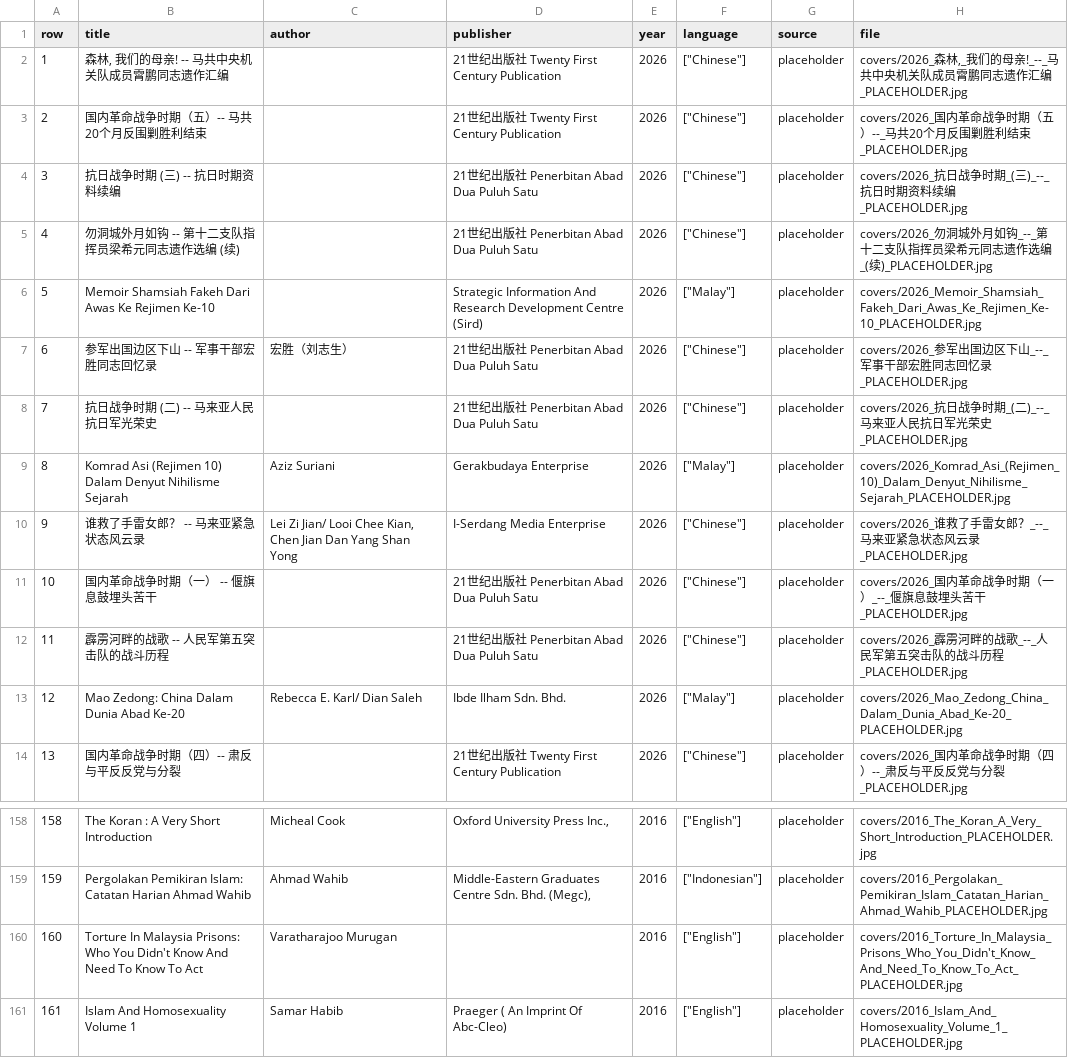
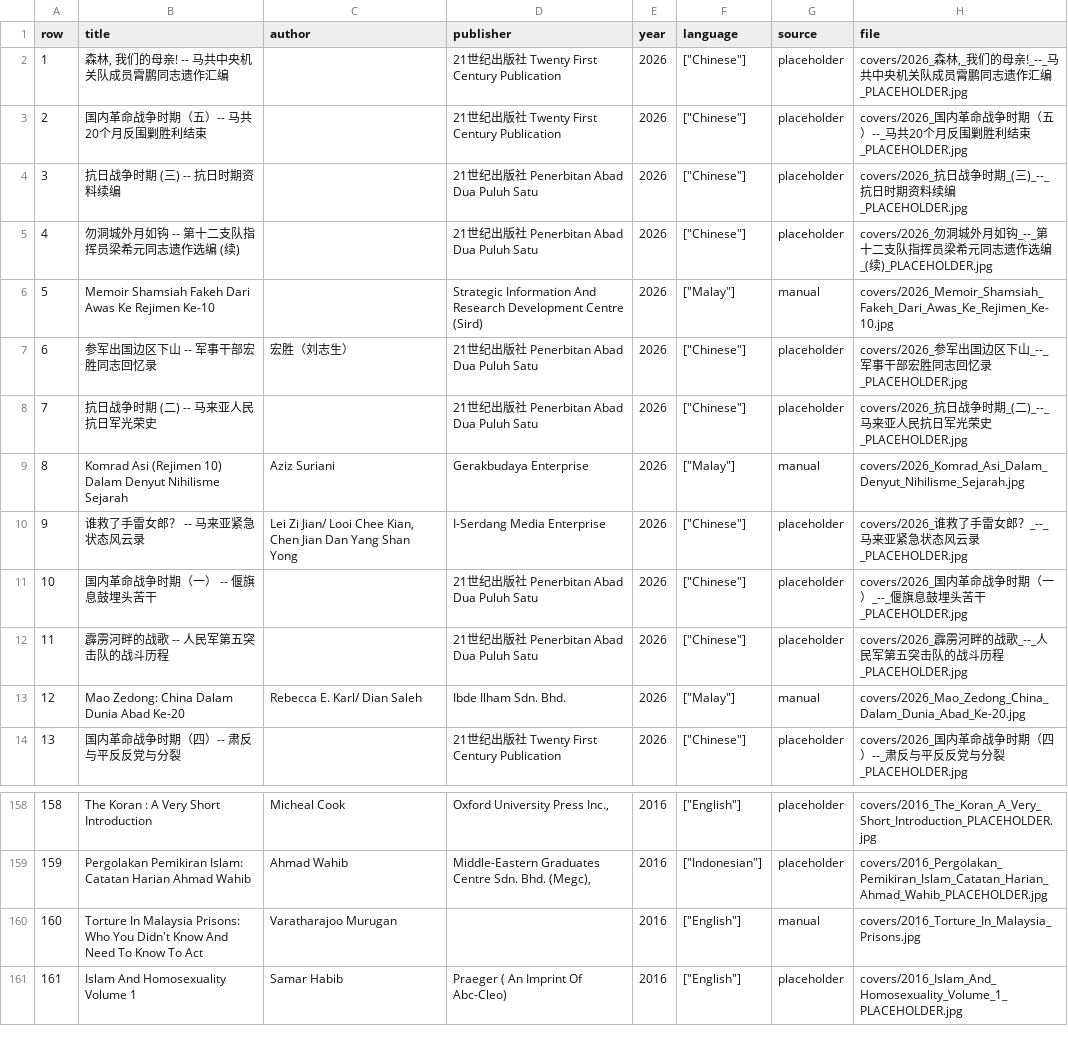
Before and after one commit to dekolab/db4-website, a CSV file: asset/img/covers/_source_log.csv, drawn as a sheet; only a part is shown, gaps mark what is left out.

Commit message:
added more covers and remove some unneeded figcaption/element

```diff
--- a/asset/img/covers/_source_log.csv
+++ b/asset/img/covers/_source_log.csv
@@ -5,6 +5,6 @@ row,title,author,publisher,year,language,source,file
 4,勿洞城外月如钩 -- 第十二支队指挥员梁希元同志遗作选编 (续),,21世纪出版社 Penerbitan Abad Dua Puluh Satu,2026,"[""Chinese""]",placeholder,covers/2026_勿洞城外月如钩_--_第十二支队指挥员梁希元同志遗作选编_(续)_PLACEHOLDER.jpg
-5,Memoir Shamsiah Fakeh Dari Awas Ke Rejimen Ke-10,,Strategic Information And Research Development Centre (Sird),2026,"[""Malay""]",placeholder,covers/2026_Memoir_Shamsiah_Fakeh_Dari_Awas_Ke_Rejimen_Ke-10_PLACEHOLDER.jpg
+5,Memoir Shamsiah Fakeh Dari Awas Ke Rejimen Ke-10,,Strategic Information And Research Development Centre (Sird),2026,"[""Malay""]",manual,covers/2026_Memoir_Shamsiah_Fakeh_Dari_Awas_Ke_Rejimen_Ke-10.jpg
 6,参军出国边区下山 -- 军事干部宏胜同志回忆录,宏胜（刘志生）,21世纪出版社 Penerbitan Abad Dua Puluh Satu,2026,"[""Chinese""]",placeholder,covers/2026_参军出国边区下山_--_军事干部宏胜同志回忆录_PLACEHOLDER.jpg
 7,抗日战争时期 (二) -- 马来亚人民抗日军光荣史,,21世纪出版社 Penerbitan Abad Dua Puluh Satu,2026,"[""Chinese""]",placeholder,covers/2026_抗日战争时期_(二)_--_马来亚人民抗日军光荣史_PLACEHOLDER.jpg
-8,Komrad Asi (Rejimen 10) Dalam Denyut Nihilisme Sejarah,Aziz Suriani,Gerakbudaya Enterprise,2026,"[""Malay""]",placeholder,covers/2026_Komrad_Asi_(Rejimen_10)_Dalam_Denyut_Nihilisme_Sejarah_PLACEHOLDER.jpg
+8,Komrad Asi (Rejimen 10) Dalam Denyut Nihilisme Sejarah,Aziz Suriani,Gerakbudaya Enterprise,2026,"[""Malay""]",manual,covers/2026_Komrad_Asi_Dalam_Denyut_Nihilisme_Sejarah.jpg
 9,谁救了手雷女郎？ -- 马来亚紧急状态风云录,"Lei Zi Jian/ Looi Chee Kian, Chen Jian Dan Yang Shan Yong",I-Serdang Media Enterprise,2026,"[""Chinese""]",placeholder,covers/2026_谁救了手雷女郎？_--_马来亚紧急状态风云录_PLACEHOLDER.jpg
@@ -12,3 +12,3 @@ row,title,author,publisher,year,language,source,file
 11,霹雳河畔的战歌 -- 人民军第五突击队的战斗历程,,21世纪出版社 Penerbitan Abad Dua Puluh Satu,2026,"[""Chinese""]",placeholder,covers/2026_霹雳河畔的战歌_--_人民军第五突击队的战斗历程_PLACEHOLDER.jpg
-12,Mao Zedong: China Dalam Dunia Abad Ke-20,Rebecca E. Karl/ Dian Saleh,Ibde Ilham Sdn. Bhd.,2026,"[""Malay""]",placeholder,covers/2026_Mao_Zedong_China_Dalam_Dunia_Abad_Ke-20_PLACEHOLDER.jpg
+12,Mao Zedong: China Dalam Dunia Abad Ke-20,Rebecca E. Karl/ Dian Saleh,Ibde Ilham Sdn. Bhd.,2026,"[""Malay""]",manual,covers/2026_Mao_Zedong_China_Dalam_Dunia_Abad_Ke-20.jpg
 13,国内革命战争时期（四）-- 肃反与平反反党与分裂,,21世纪出版社 Twenty First Century Publication,2026,"[""Chinese""]",placeholder,covers/2026_国内革命战争时期（四）--_肃反与平反反党与分裂_PLACEHOLDER.jpg
@@ -159,3 +159,3 @@ row,title,author,publisher,year,language,source,file
 159,Pergolakan Pemikiran Islam: Catatan Harian Ahmad Wahib,Ahmad Wahib,"Middle-Eastern Graduates Centre Sdn. Bhd. (Megc),",2016,"[""Indonesian""]",placeholder,covers/2016_Pergolakan_Pemikiran_Islam_Catatan_Harian_Ahmad_Wahib_PLACEHOLDER.jpg
-160,Torture In Malaysia Prisons: Who You Didn't Know And Need To Know To Act,Varatharajoo Murugan,,2016,"[""English""]",placeholder,covers/2016_Torture_In_Malaysia_Prisons_Who_You_Didn't_Know_And_Need_To_Know_To_Act_PLACEHOLDER.jpg
+160,Torture In Malaysia Prisons: Who You Didn't Know And Need To Know To Act,Varatharajoo Murugan,,2016,"[""English""]",manual,covers/2016_Torture_In_Malaysia_Prisons.jpg
 161,Islam And Homosexuality Volume 1,Samar Habib,Praeger ( An Imprint Of Abc-Cleo),2016,"[""English""]",placeholder,covers/2016_Islam_And_Homosexuality_Volume_1_PLACEHOLDER.jpg
```
Also changed, not shown: 8 other files.
